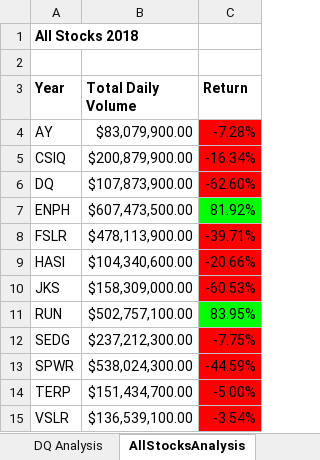
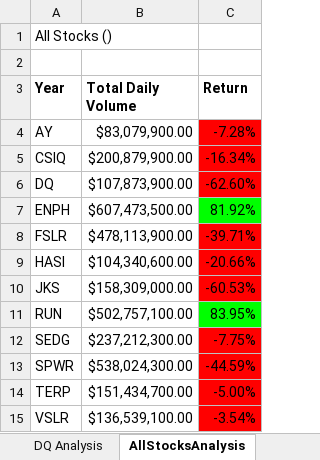
Before and after one commit to NEOlbrysh/Stock-Analysis, an Excel workbook: green_stocks2.xlsm, sheet AllStocksAnalysis, drawn as a sheet; values as stored, in another font and other column widths than the file's, no borders; charts and pictures not drawn; the diff names each change by its address in the sheet, - before the commit and + after, or states it on an @@ line.

Commit message:
Add files via upload

```diff
--- a/green_stocks2.xlsm (sheet AllStocksAnalysis)
+++ b/green_stocks2.xlsm (sheet AllStocksAnalysis)
-A1 (Year): All Stocks 2018
+A1 (Year): All Stocks ()
-A1 bold: on
+A1 bold: off
```
Also changed, not shown: charts or pictures.
